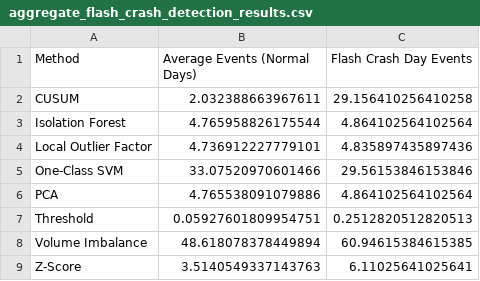
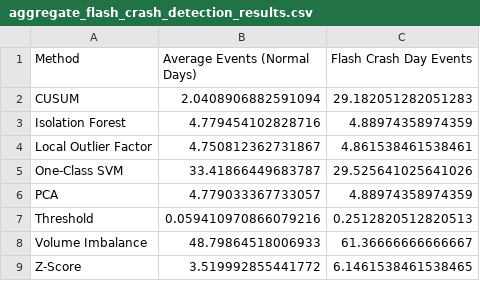
Before and after one commit to Oraxi/flashcrash, a CSV file: aggregate_flash_crash_detection_results.csv, drawn as a sheet.

```diff
--- a/aggregate_flash_crash_detection_results.csv
+++ b/aggregate_flash_crash_detection_results.csv
@@ -1,9 +1,9 @@
 Method,Average Events (Normal Days),Flash Crash Day Events
-CUSUM,2.032388663967611,29.156410256410258
-Isolation Forest,4.765958826175544,4.864102564102564
-Local Outlier Factor,4.736912227779101,4.835897435897436
-One-Class SVM,33.07520970601466,29.56153846153846
-PCA,4.765538091079886,4.864102564102564
-Threshold,0.05927601809954751,0.2512820512820513
-Volume Imbalance,48.618078378449894,60.94615384615385
-Z-Score,3.5140549337143763,6.11025641025641
+CUSUM,2.0408906882591094,29.182051282051283
+Isolation Forest,4.779454102828716,4.88974358974359
+Local Outlier Factor,4.750812362731867,4.861538461538461
+One-Class SVM,33.41866449683787,29.525641025641026
+PCA,4.779033367733057,4.88974358974359
+Threshold,0.059410970866079216,0.2512820512820513
+Volume Imbalance,48.79864518006933,61.36666666666667
+Z-Score,3.519992855441772,6.1461538461538465
```
Also changed, not shown: 5 other files.
